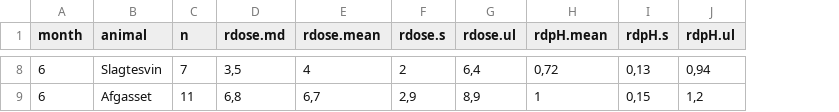
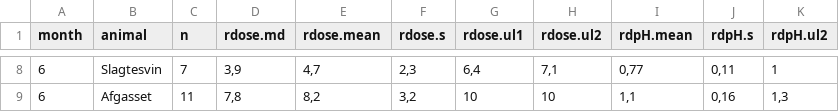
Before and after one commit to AU-BCE-EE/AU-MHB, a CSV file: manure_acidification/acid_preds/output/25sel_summ_txt.csv, drawn as a sheet; only a part is shown, gaps mark what is left out; removed rows and columns are numbered as before the commit, all else as after; the diff covers the shown part only; the diff names each change by its address in the sheet, - before the commit and + after, or states it on an @@ line.

```diff
--- a/manure_acidification/acid_preds/output/25sel_summ_txt.csv
+++ b/manure_acidification/acid_preds/output/25sel_summ_txt.csv
-column G (rdose.ul), rows 8-9: 6,4 | 8,9
+column G (rdose.ul1), rows 8-9: 6,4 | 10
+column H (rdose.ul2), rows 8-9: 7,1 | 10
-column J (rdpH.ul), rows 8-9: 0,94 | 1,2
+column K (rdpH.ul2), rows 8-9: 1 | 1,3
-D8 (rdose.md): 3,5
+D8 (rdose.md): 3,9
-E8 (rdose.mean): 4
+E8 (rdose.mean): 4,7
-F8 (rdose.s): 2
+F8 (rdose.s): 2,3
-I8 (rdpH.mean): 0,72
+I8 (rdpH.mean): 0,77
-J8 (rdpH.s): 0,13
+J8 (rdpH.s): 0,11
-D9 (rdose.md): 6,8
+D9 (rdose.md): 7,8
-E9 (rdose.mean): 6,7
+E9 (rdose.mean): 8,2
-F9 (rdose.s): 2,9
+F9 (rdose.s): 3,2
-I9 (rdpH.mean): 1
+I9 (rdpH.mean): 1,1
-J9 (rdpH.s): 0,15
+J9 (rdpH.s): 0,16
```
Also changed, not shown: 26 edited cells elsewhere in this file, manure_acidification/acid_preds/output/25_summ.csv, manure_acidification/acid_preds/output/25sel_summ.csv, 16 other files.
